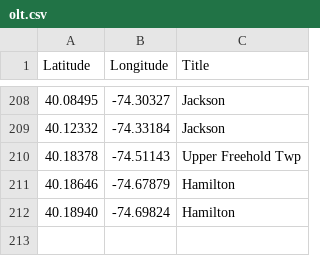
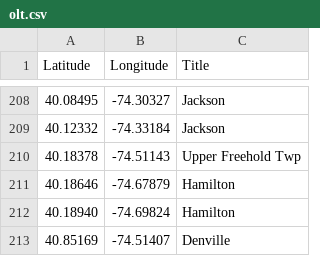
Before and after one commit to Bobcat00/olt_nj, a CSV file: olt.csv, drawn as a sheet; only a part is shown, gaps mark what is left out.

Commit message:
Add Denville

```diff
--- a/olt.csv
+++ b/olt.csv
@@ -212 +212,2 @@
 40.18940,-74.69824,Hamilton
+40.85169,-74.51407,Denville
```
